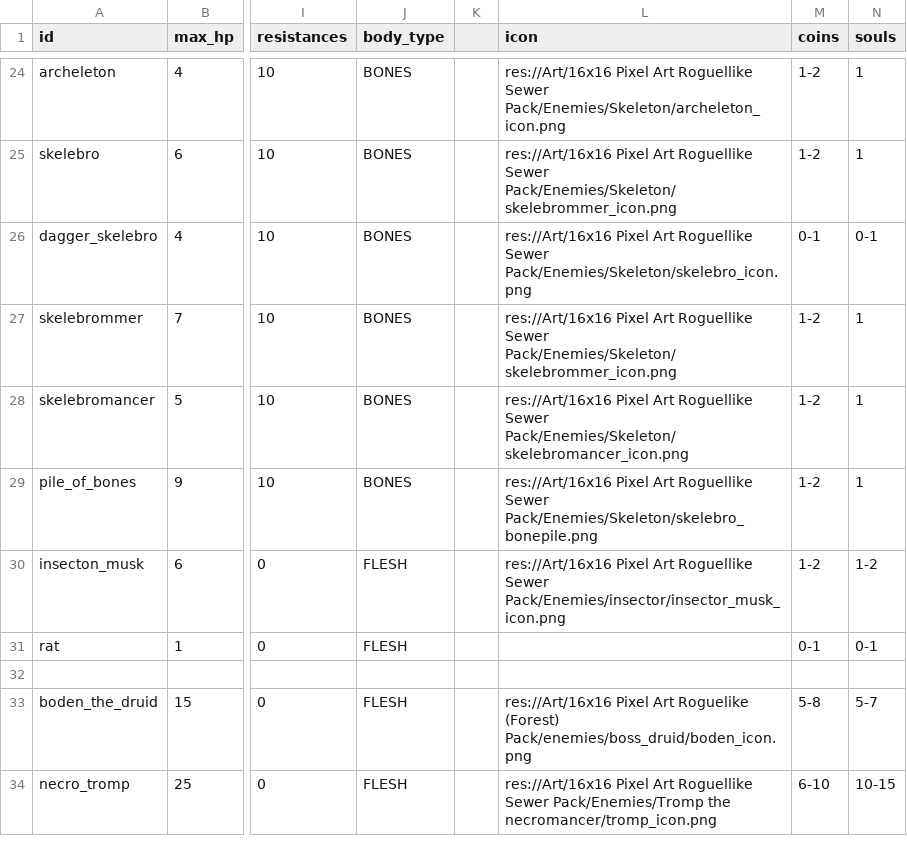
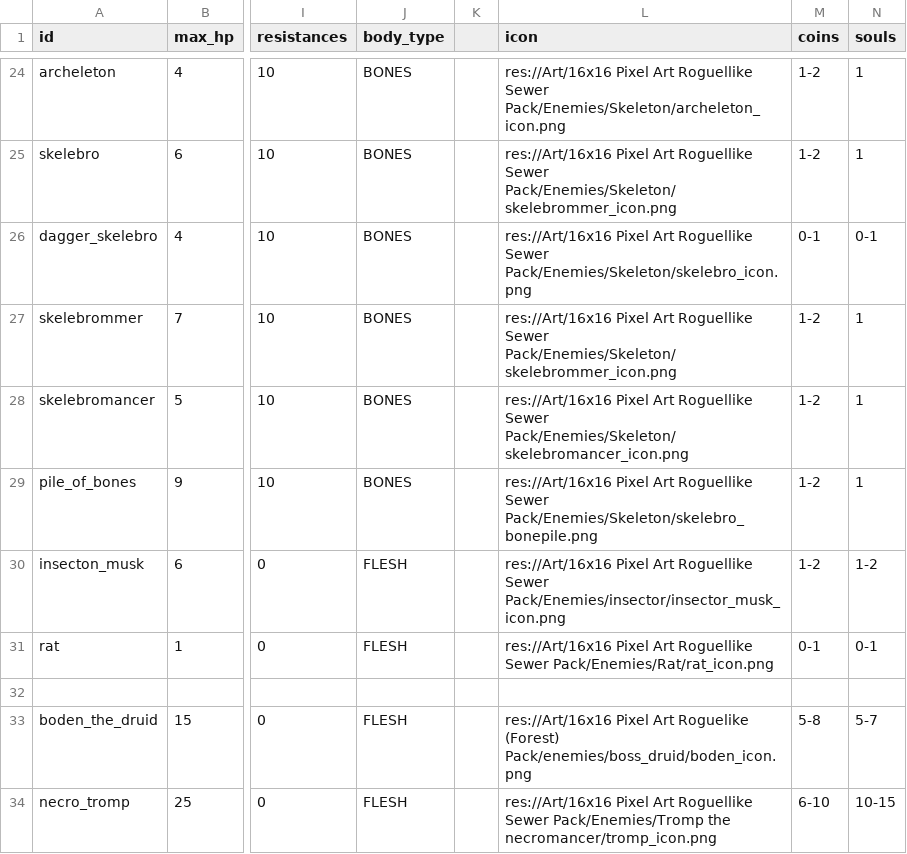
Before and after one commit to MateuSai/Where-is-the-Princess, a CSV file: Characters/data.csv, drawn as a sheet; only a part is shown, gaps mark what is left out; the diff names each change by its address in the sheet, - before the commit and + after, or states it on an @@ line.

```diff
--- a/Characters/data.csv
+++ b/Characters/data.csv
-L31 (icon): (empty)
+L31 (icon): res://Art/16x16 Pixel Art Roguellike Sewer Pack/Enemies/Rat/rat_icon.png
```
Also changed, not shown: Translations/Translations.csv, mods-unpacked/WekufuStudios-DemoMod/translations/translations.csv, 10 other files.
